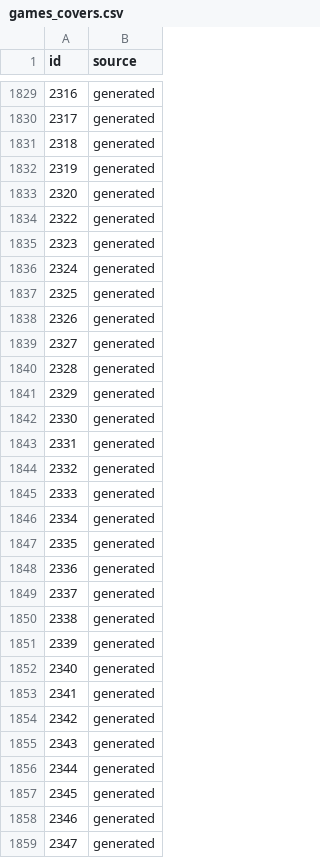
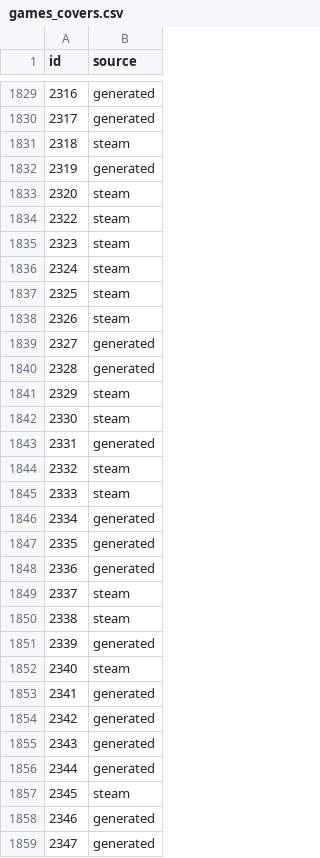
Before and after one commit to alanbimbati/aROMa, a CSV file: data/games_covers.csv, drawn as a sheet; only a part is shown, gaps mark what is left out; the diff covers the shown part only.

Commit message:
Dragon summoning from the inventory, Steam art for console ports, a watchdog for the tunnel

```diff
--- a/data/games_covers.csv
+++ b/data/games_covers.csv
@@ -1830,17 +1830,17 @@ id,source
 2317,generated
-2318,generated
+2318,steam
 2319,generated
-2320,generated
-2322,generated
-2323,generated
-2324,generated
-2325,generated
-2326,generated
+2320,steam
+2322,steam
+2323,steam
+2324,steam
+2325,steam
+2326,steam
 2327,generated
 2328,generated
-2329,generated
-2330,generated
+2329,steam
+2330,steam
 2331,generated
-2332,generated
-2333,generated
+2332,steam
+2333,steam
 2334,generated
@@ -1848,6 +1848,6 @@ id,source
 2336,generated
-2337,generated
-2338,generated
+2337,steam
+2338,steam
 2339,generated
-2340,generated
+2340,steam
 2341,generated
@@ -1856,3 +1856,3 @@ id,source
 2344,generated
-2345,generated
+2345,steam
 2346,generated
```
Also changed, not shown: 60 edited cells elsewhere in this file, 6 other files.
